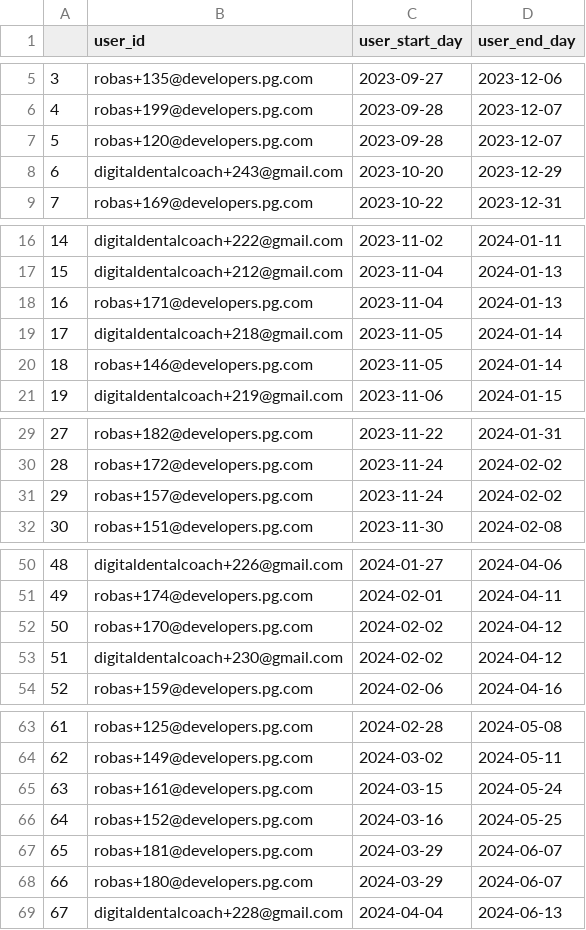
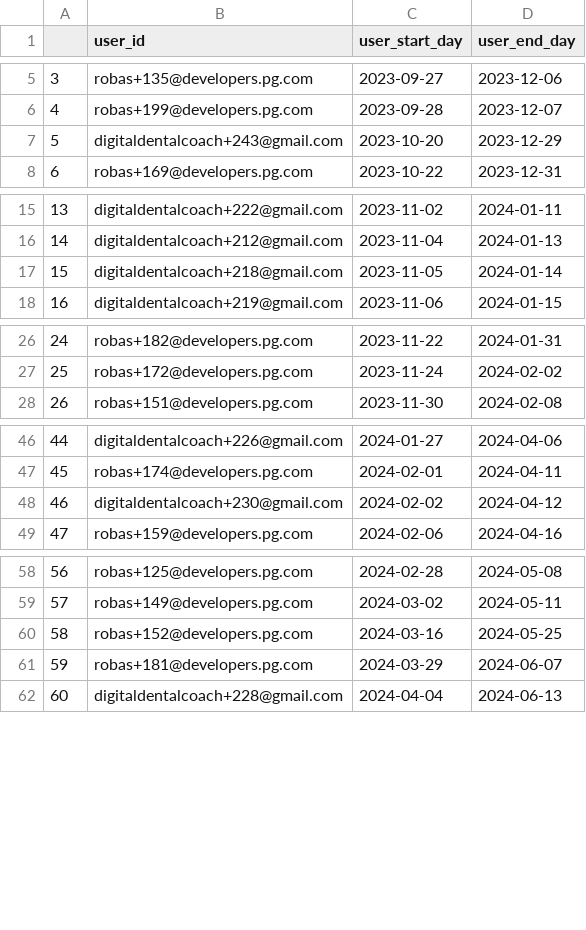
Before and after one commit to StatisticalReinforcementLearningLab/oralytics-post-deployment-analysis, a CSV file: sim_env_data/v4_start_end_dates.csv, drawn as a sheet; only a part is shown, gaps mark what is left out; removed rows and columns are numbered as before the commit, all else as after; the diff names each change by its address in the sheet, - before the commit and + after, or states it on an @@ line.

```diff
--- a/sim_env_data/v4_start_end_dates.csv
+++ b/sim_env_data/v4_start_end_dates.csv
-row 7: 5 | robas+120@developers.pg.com | 2023-09-28 | 2023-12-07
@@ column A renumbered from row 7 down @@
-row 18: 16 | robas+171@developers.pg.com | 2023-11-04 | 2024-01-13
-row 20: 18 | robas+146@developers.pg.com | 2023-11-05 | 2024-01-14
-row 31: 29 | robas+157@developers.pg.com | 2023-11-24 | 2024-02-02
-row 52: 50 | robas+170@developers.pg.com | 2024-02-02 | 2024-04-12
-row 65: 63 | robas+161@developers.pg.com | 2024-03-15 | 2024-05-24
-row 68: 66 | robas+180@developers.pg.com | 2024-03-29 | 2024-06-07
```
Also changed, not shown: sim_env_data/v4_app_open_prob.csv, sim_env_data/v4_non_stat_zip_model_params.csv, 17 other files.
